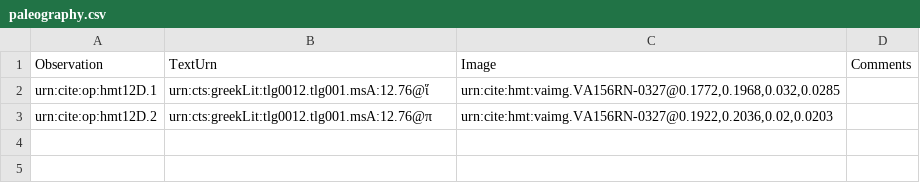
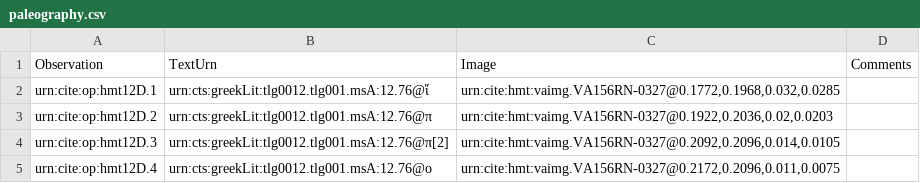
Before and after one commit to HMT-seminar-2014/hmt-12D, a CSV file: collections/paleography.csv, drawn as a sheet.

Commit message:
Update paleography.csv

```diff
--- a/collections/paleography.csv
+++ b/collections/paleography.csv
@@ -3 +3,3 @@ urn:cite:op:hmt12D.1,urn:cts:greekLit:tlg0012.tlg001.msA:12.76@ἵ,"urn:cite:hmt
 urn:cite:op:hmt12D.2,urn:cts:greekLit:tlg0012.tlg001.msA:12.76@π,"urn:cite:hmt:vaimg.VA156RN-0327@0.1922,0.2036,0.02,0.0203",
+urn:cite:op:hmt12D.3,urn:cts:greekLit:tlg0012.tlg001.msA:12.76@π[2],"urn:cite:hmt:vaimg.VA156RN-0327@0.2092,0.2096,0.014,0.0105",
+urn:cite:op:hmt12D.4,urn:cts:greekLit:tlg0012.tlg001.msA:12.76@ο,"urn:cite:hmt:vaimg.VA156RN-0327@0.2172,0.2096,0.011,0.0075",
```
